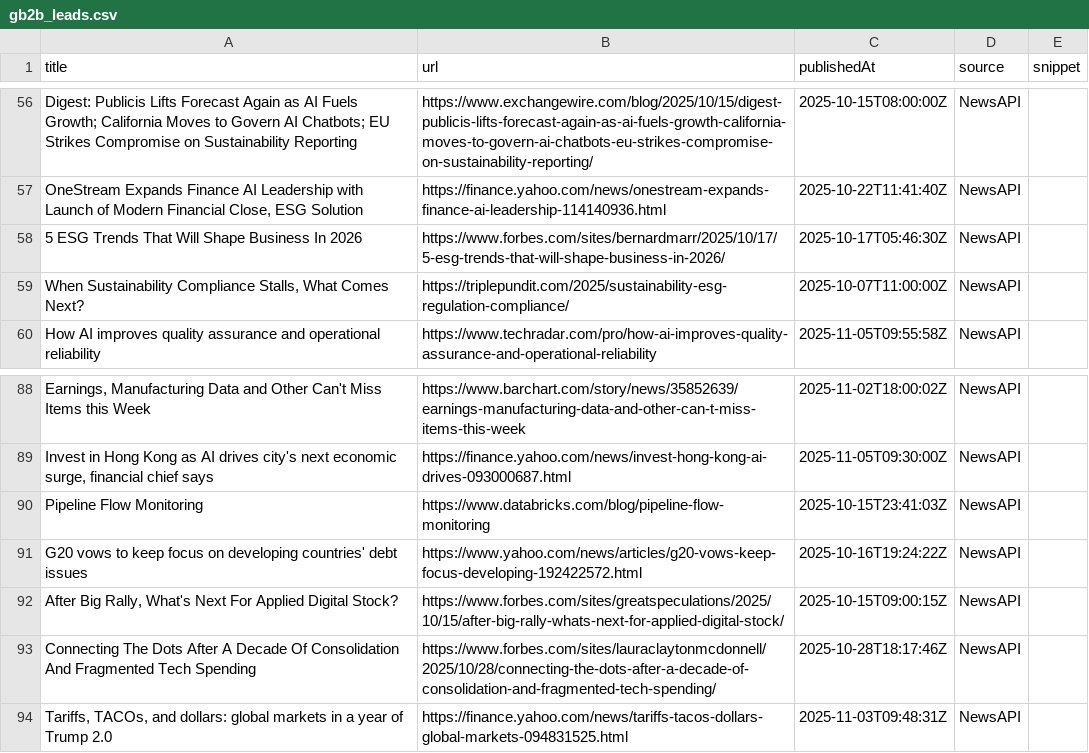
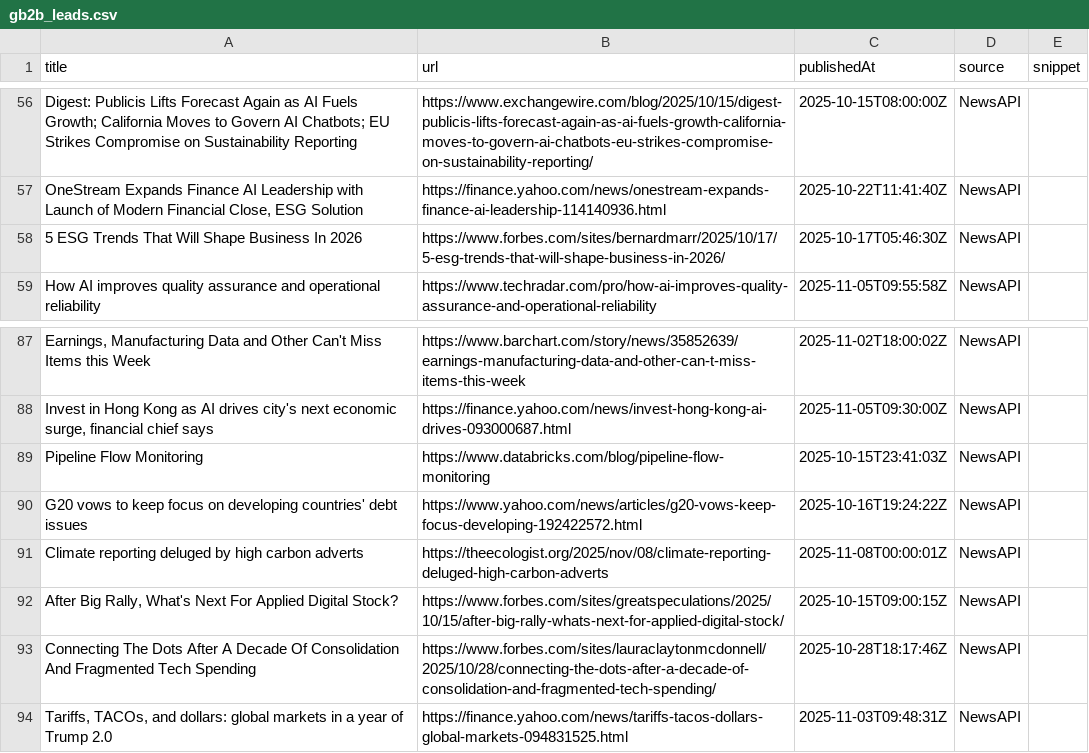
Before and after one commit to media-stack/gb2b-lead-finder, a CSV file: gb2b_leads.csv, drawn as a sheet; only a part is shown, gaps mark what is left out; removed rows and columns are numbered as before the commit, all else as after; the diff names each change by its address in the sheet, - before the commit and + after, or states it on an @@ line.

```diff
--- a/gb2b_leads.csv
+++ b/gb2b_leads.csv
-row 59: When Sustainability Compliance Stalls, What Comes Next? | https://triplepundit.com/2025/sustainability-esg-regulation-compliance/ | 2025-10-07T11:00:00Z | NewsAPI
+row 91: Climate reporting deluged by high carbon adverts | https://theecologist.org/2025/nov/08/climate-reporting-deluged-high-carbon-adverts | 2025-11-08T00:00:01Z | NewsAPI
```
